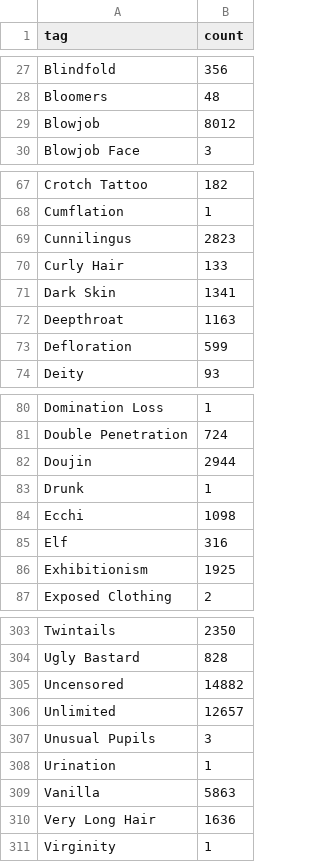
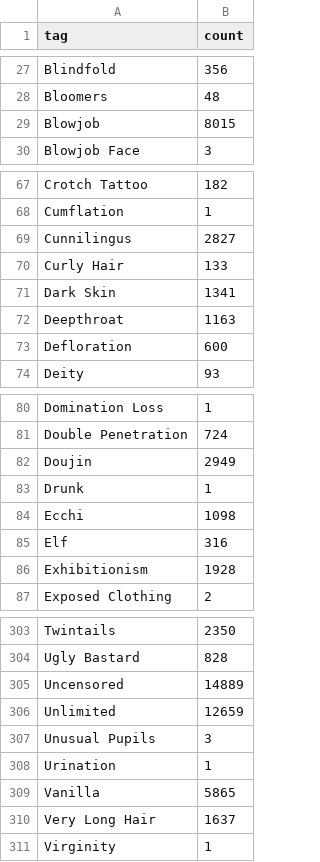
Before and after one commit to ccdc06/metadata, a CSV file: indexes/tags.csv, drawn as a sheet; only a part is shown, gaps mark what is left out; the diff covers the shown part only; the diff names each change by its address in the sheet, - before the commit and + after, or states it on an @@ line.

```diff
--- a/indexes/tags.csv
+++ b/indexes/tags.csv
-B29 (count): 8012
+B29 (count): 8015
-B69 (count): 2823
+B69 (count): 2827
-B73 (count): 599
+B73 (count): 600
-B82 (count): 2944
+B82 (count): 2949
-B86 (count): 1925
+B86 (count): 1928
-B305 (count): 14882
+B305 (count): 14889
-B306 (count): 12657
+B306 (count): 12659
-B309 (count): 5863
+B309 (count): 5865
-B310 (count): 1636
+B310 (count): 1637
```
Also changed, not shown: 15 edited cells elsewhere in this file, 12 other files.
